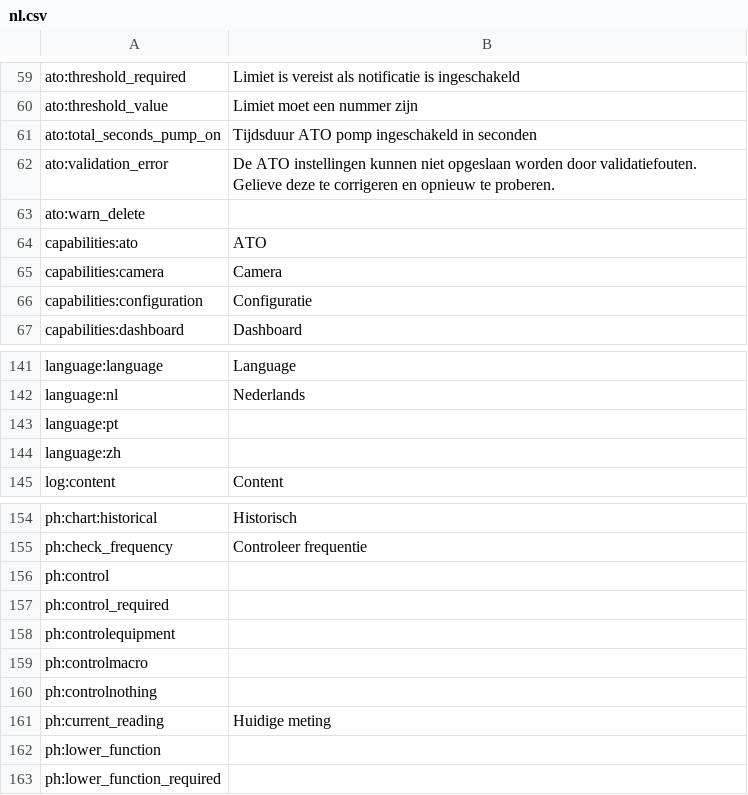
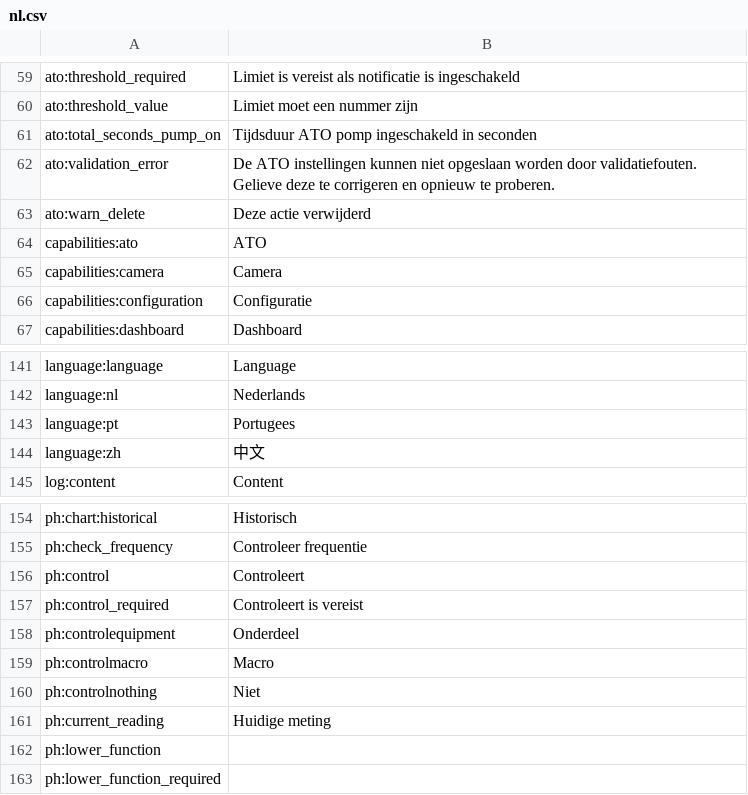
Before and after one commit to stvnmbr1/reef-pi, a CSV file: front-end/assets/translations/nl.csv, drawn as a sheet; only a part is shown, gaps mark what is left out.

Commit message:
Update nl.csv

```diff
--- a/front-end/assets/translations/nl.csv
+++ b/front-end/assets/translations/nl.csv
@@ -62,3 +62,3 @@ ato:total_seconds_pump_on,Tijdsduur ATO pomp ingeschakeld in seconden
 ato:validation_error,De ATO instellingen kunnen niet opgeslaan worden door validatiefouten. Gelieve deze te corrigeren en opnieuw te proberen.
-ato:warn_delete,
+ato:warn_delete,Deze actie verwijderd
 capabilities:ato,ATO
@@ -142,4 +142,4 @@ language:language,Language
 language:nl,Nederlands
-language:pt,
-language:zh,
+language:pt,Portugees
+language:zh,中文
 log:content,Content
@@ -155,7 +155,7 @@ ph:chart:historical,Historisch
 ph:check_frequency,Controleer frequentie
-ph:control,
-ph:control_required,
-ph:controlequipment,
-ph:controlmacro,
-ph:controlnothing,
+ph:control,Controleert
+ph:control_required,Controleert is vereist
+ph:controlequipment,Onderdeel
+ph:controlmacro,Macro
+ph:controlnothing,Niet
 ph:current_reading,Huidige meting
```
